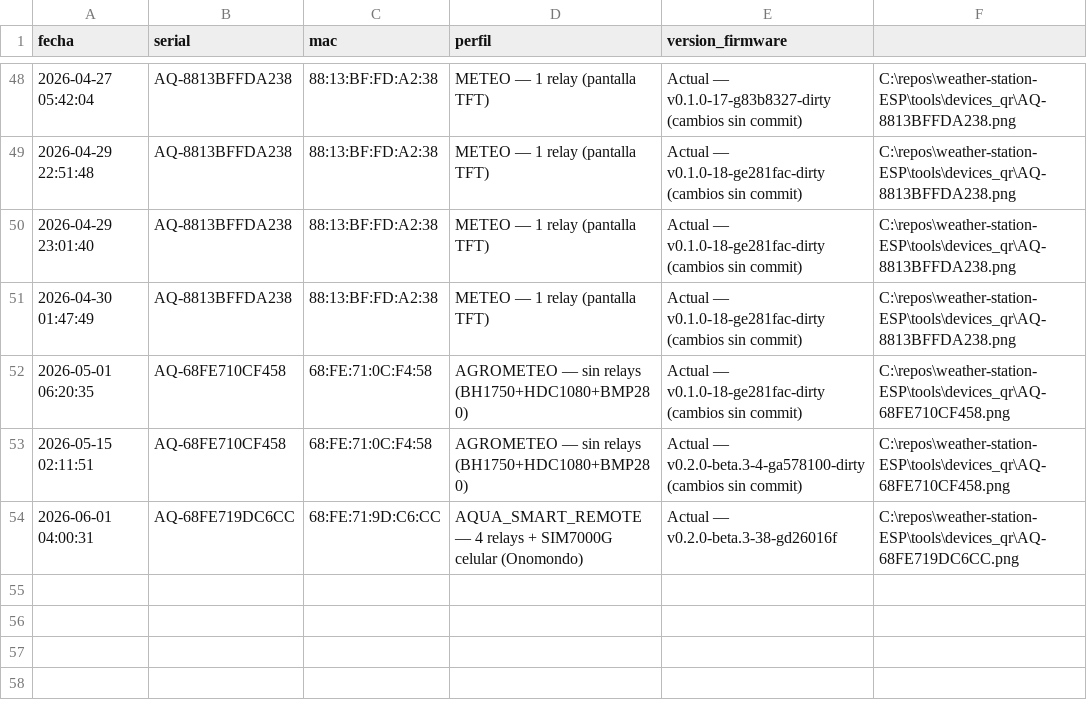
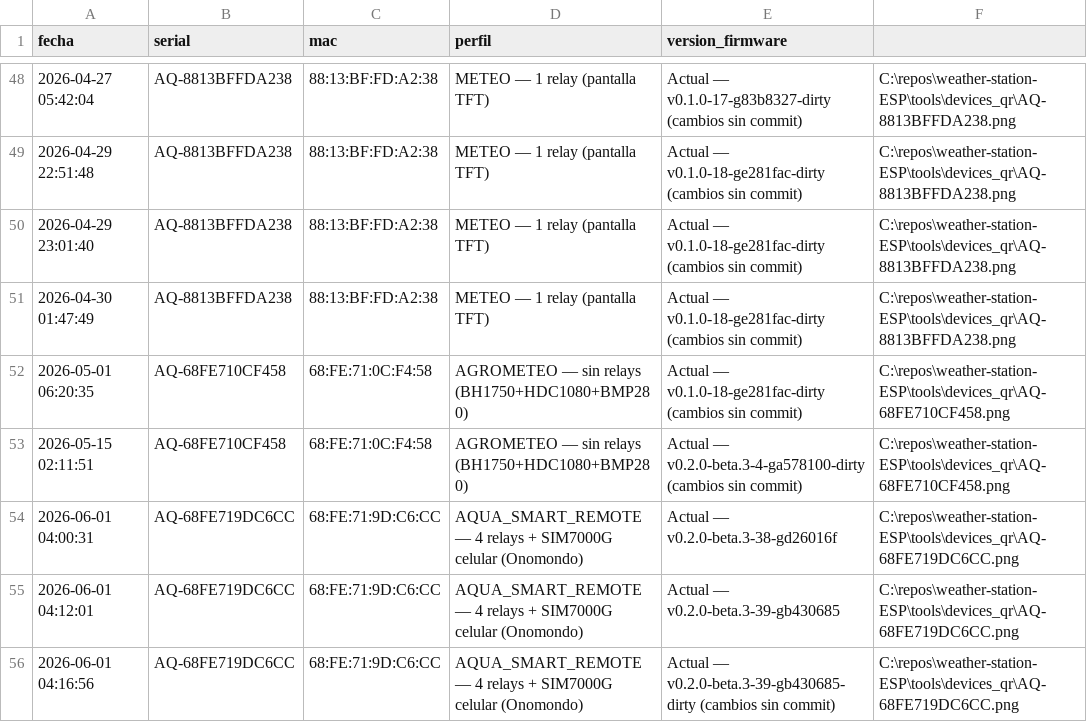
Before and after one commit to alepape1/Aquantia_firmware, a CSV file: tools/devices_registry.csv, drawn as a sheet; only a part is shown, gaps mark what is left out.

Commit message:
feat: update TLS configuration for SIM7000G and add new device entries in registry

```diff
--- a/tools/devices_registry.csv
+++ b/tools/devices_registry.csv
@@ -54 +54,3 @@ fecha,serial,mac,perfil,version_firmware
 2026-06-01 04:00:31,AQ-68FE719DC6CC,68:FE:71:9D:C6:CC,AQUA_SMART_REMOTE — 4 relays + SIM7000G celular (Onomondo),Actual — v0.2.0-beta.3-38-gd26016f,C:\repos\weather-station-ESP\tools\devices_qr\AQ-68FE719DC6CC.png
+2026-06-01 04:12:01,AQ-68FE719DC6CC,68:FE:71:9D:C6:CC,AQUA_SMART_REMOTE — 4 relays + SIM7000G celular (Onomondo),Actual — v0.2.0-beta.3-39-gb430685,C:\repos\weather-station-ESP\tools\devices_qr\AQ-68FE719DC6CC.png
+2026-06-01 04:16:56,AQ-68FE719DC6CC,68:FE:71:9D:C6:CC,AQUA_SMART_REMOTE — 4 relays + SIM7000G celular (Onomondo),Actual — v0.2.0-beta.3-39-gb430685-dirty (cambios sin commit),C:\repos\weather-station-ESP\tools\devices_qr\AQ-68FE719DC6CC.png
```
Also changed, not shown: 1 other file.
